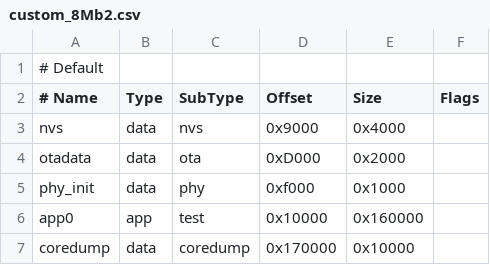
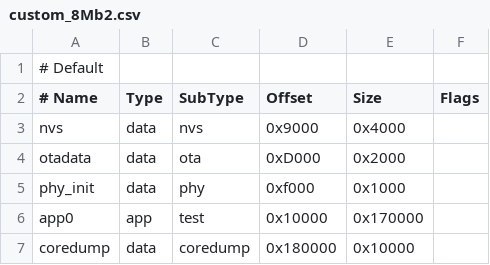
Before and after one commit to bmorcelli/Launcher, a CSV file: support_files/custom_8Mb2.csv, drawn as a sheet.

```diff
--- a/support_files/custom_8Mb2.csv
+++ b/support_files/custom_8Mb2.csv
@@ -5,3 +5,3 @@ otadata,  data, ota,     0xD000,   0x2000,
 phy_init, data, phy,     0xf000,   0x1000,
-app0,     app,  test,    0x10000,  0x160000,
-coredump, data, coredump,0x170000, 0x10000,
+app0,     app,  test,    0x10000,  0x170000,
+coredump, data, coredump,0x180000, 0x10000,
```
Also changed, not shown: support_files/custom_4Mb.csv, support_files/custom_4Mb_noOta.csv, 1 other file.
